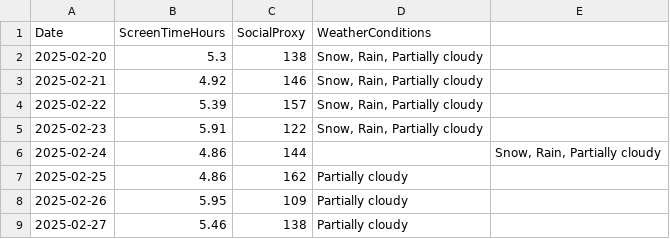
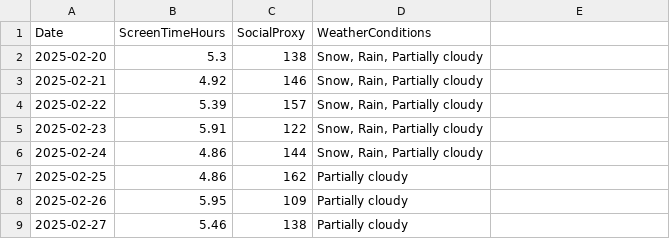
Before and after one commit to emrecanatas/screen-time-vs-social-activities, a CSV file: final_dataset_with_weather.csv, drawn as a sheet; only a part is shown.

Commit message:
Update final_dataset_with_weather.csv

```diff
--- a/final_dataset_with_weather.csv
+++ b/final_dataset_with_weather.csv
@@ -5,3 +5,3 @@ Date,ScreenTimeHours,SocialProxy,WeatherConditions
 2025-02-23,5.91,122,"Snow, Rain, Partially cloudy"
-2025-02-24,4.86,144,,"Snow, Rain, Partially cloudy"
+2025-02-24,4.86,144,"Snow, Rain, Partially cloudy"
 2025-02-25,4.86,162,Partially cloudy
```
